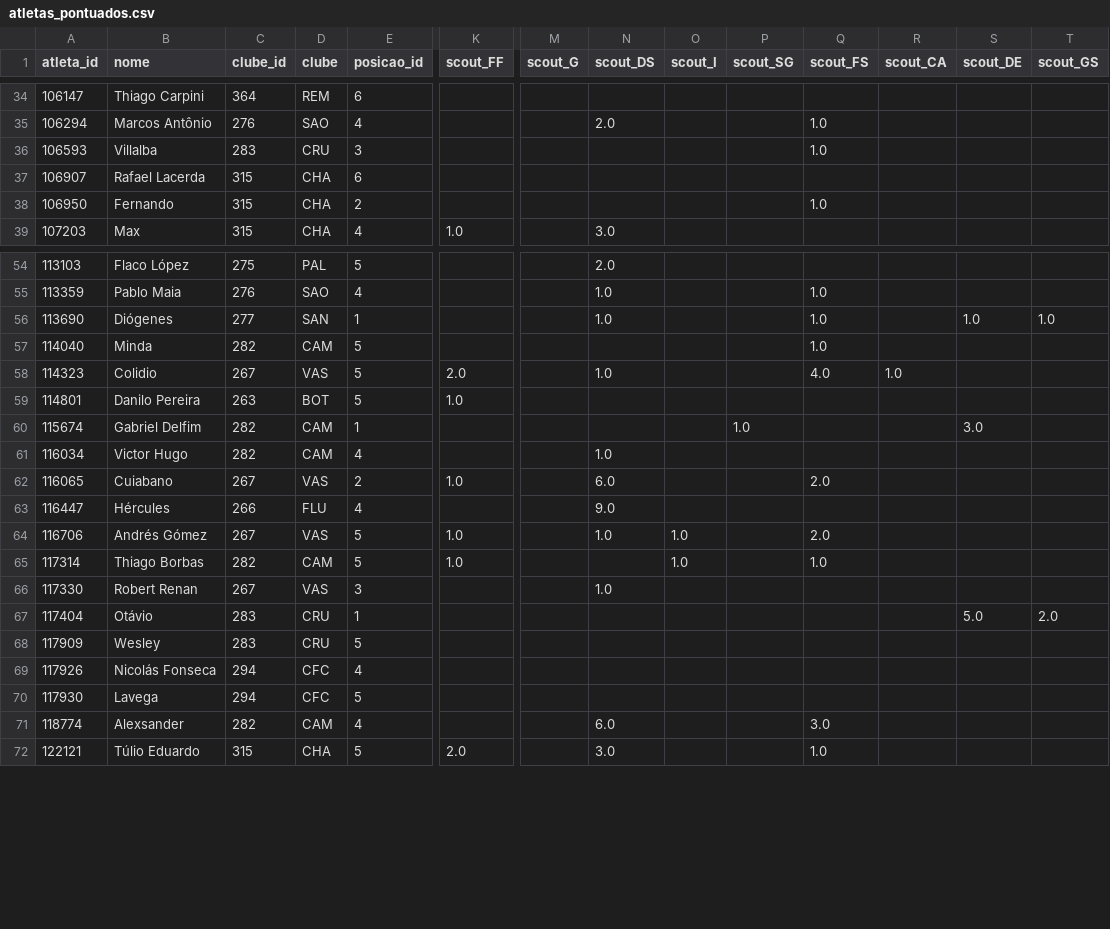
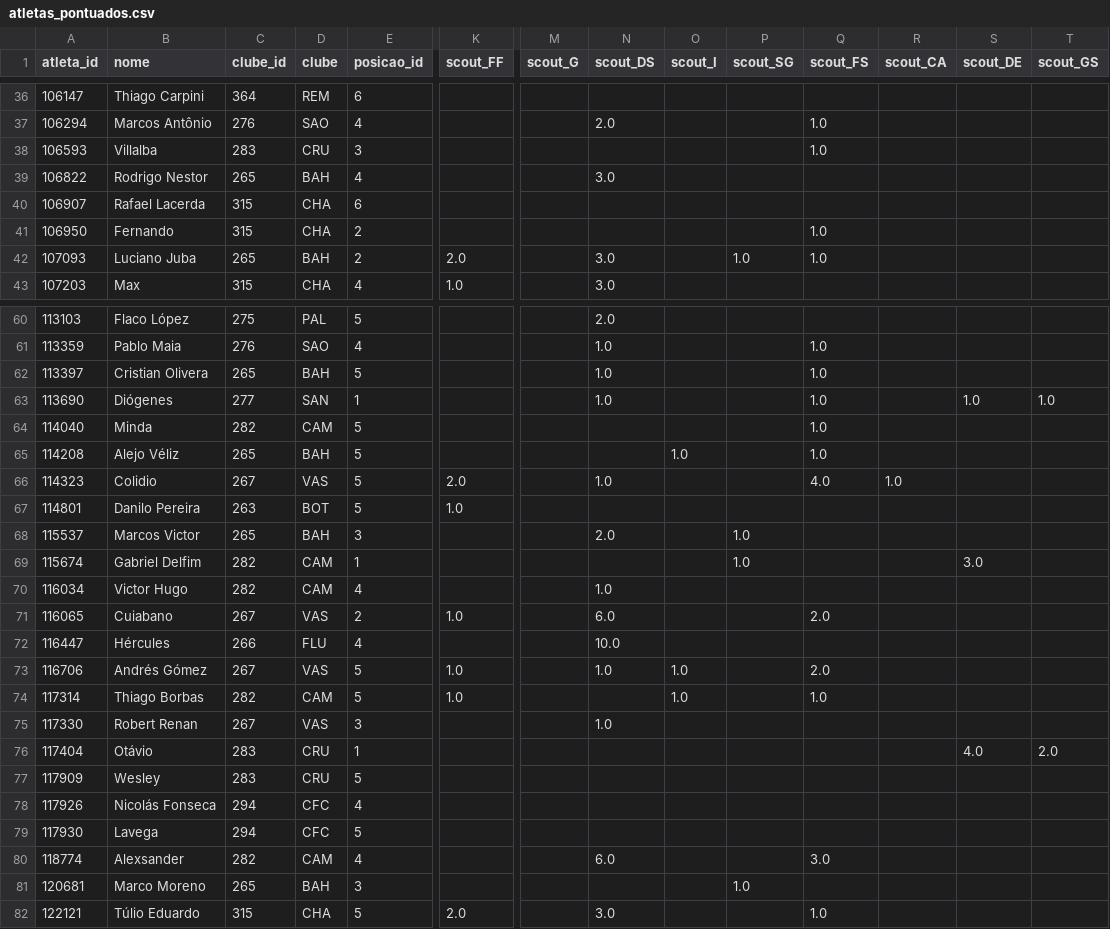
Before and after one commit to FilipeNamorato/namoratosdashboard, a CSV file: docs/data/current/atletas_pontuados.csv, drawn as a sheet; only a part is shown, gaps mark what is left out; addresses are those after the commit; rows hold the shown columns only; the diff covers the shown part only; the diff names each change by its address in the sheet, - before the commit and + after, or states it on an @@ line.

```diff
--- a/docs/data/current/atletas_pontuados.csv
+++ b/docs/data/current/atletas_pontuados.csv
+row 39: 106822 | Rodrigo Nestor | 265 | BAH | 4 |  |  | 3.0
+row 42: 107093 | Luciano Juba | 265 | BAH | 2 | 2.0 |  | 3.0 |  | 1.0 | 1.0
+row 62: 113397 | Cristian Olivera | 265 | BAH | 5 |  |  | 1.0 |  |  | 1.0
+row 65: 114208 | Alejo Véliz | 265 | BAH | 5 |  |  |  | 1.0 |  | 1.0
+row 68: 115537 | Marcos Victor | 265 | BAH | 3 |  |  | 2.0 |  | 1.0
-N72 (scout_DS): 9.0
+N72 (scout_DS): 10.0
-S76 (scout_DE): 5.0
+S76 (scout_DE): 4.0
+row 81: 120681 | Marco Moreno | 265 | BAH | 3 |  |  |  |  | 1.0
```
Also changed, not shown: 16 added rows and 7 edited cells elsewhere in this file, docs/data/current/atletas.csv, docs/data/current/log.csv, 11 other files.
